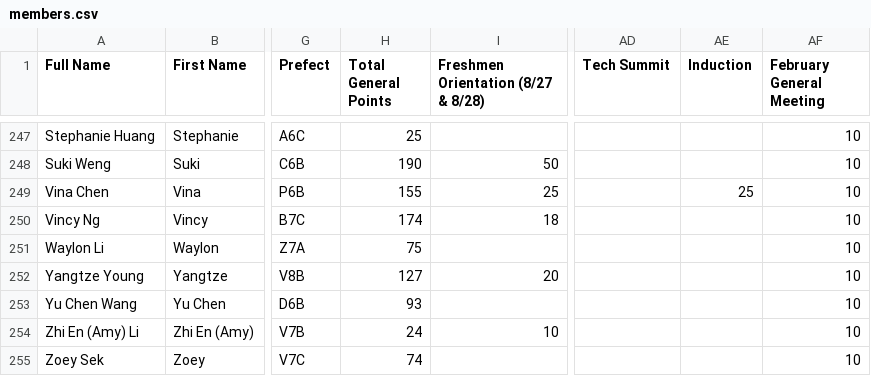
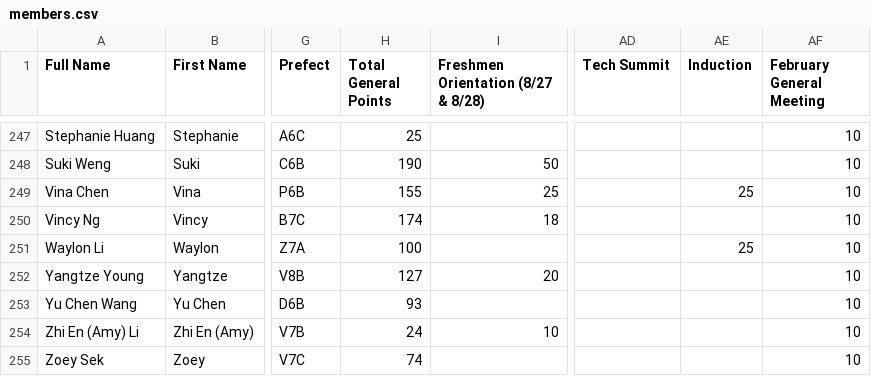
Before and after one commit to BTHS-NHS-Secretaries/bthsnhs.org, a CSV file: members.csv, drawn as a sheet; only a part is shown, gaps mark what is left out; the diff names each change by its address in the sheet, - before the commit and + after, or states it on an @@ line.

Commit message:
points correction

```diff
--- a/members.csv
+++ b/members.csv
-H251 (Total General Points): 75
+H251 (Total General Points): 100
-AE251 (Induction): (empty)
+AE251 (Induction): 25
```
